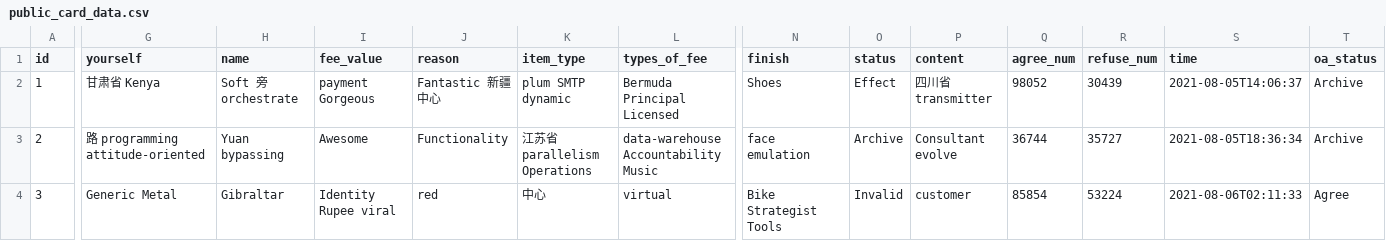
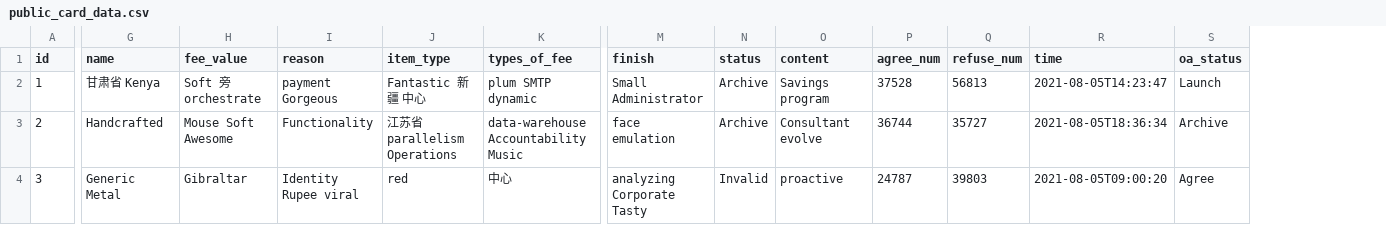
Before and after one commit to bit-star/ga, a CSV file: src/main/resources/config/liquibase/fake-data/public_card_data.csv, drawn as a sheet; only a part is shown, gaps mark what is left out; removed rows and columns are numbered as before the commit, all else as after; the diff covers the shown part only; the diff names each change by its address in the sheet, - before the commit and + after, or states it on an @@ line.

```diff
--- a/src/main/resources/config/liquibase/fake-data/public_card_data.csv
+++ b/src/main/resources/config/liquibase/fake-data/public_card_data.csv
-column G (yourself), rows 2-4: 甘肃省 Kenya | 路 programming attitude-oriented | Generic Metal
-G2 (name): Soft 旁 orchestrate
+G2 (name): 甘肃省 Kenya
-H2 (fee_value): payment Gorgeous
+H2 (fee_value): Soft 旁 orchestrate
-I2 (reason): Fantastic 新疆 中心
+I2 (reason): payment Gorgeous
-J2 (item_type): plum SMTP dynamic
+J2 (item_type): Fantastic 新疆 中心
-K2 (types_of_fee): Bermuda Principal Licensed
+K2 (types_of_fee): plum SMTP dynamic
-M2 (finish): Shoes
+M2 (finish): Small Administrator
-N2 (status): Effect
+N2 (status): Archive
-O2 (content): 四川省 transmitter
+O2 (content): Savings program
-P2 (agree_num): 98052
+P2 (agree_num): 37528
-Q2 (refuse_num): 30439
+Q2 (refuse_num): 56813
-R2 (time): 2021-08-05T14:06:37
+R2 (time): 2021-08-05T14:23:47
-S2 (oa_status): Archive
+S2 (oa_status): Launch
-G3 (name): Yuan bypassing
+G3 (name): Handcrafted
-H3 (fee_value): Awesome
+H3 (fee_value): Mouse Soft Awesome
-G4 (name): Gibraltar
+G4 (name): Generic Metal
-H4 (fee_value): Identity Rupee viral
+H4 (fee_value): Gibraltar
-I4 (reason): red
+I4 (reason): Identity Rupee viral
-J4 (item_type): 中心
+J4 (item_type): red
-K4 (types_of_fee): virtual
+K4 (types_of_fee): 中心
-M4 (finish): Bike Strategist Tools
+M4 (finish): analyzing Corporate Tasty
-O4 (content): customer
+O4 (content): proactive
-P4 (agree_num): 85854
+P4 (agree_num): 24787
-Q4 (refuse_num): 53224
+Q4 (refuse_num): 39803
-R4 (time): 2021-08-06T02:11:33
+R4 (time): 2021-08-05T09:00:20
```
Also changed, not shown: 1 added row, 1 removed row and 92 edited cells elsewhere in this file, src/main/resources/config/liquibase/fake-data/private_card_data.csv, 27 other files.
